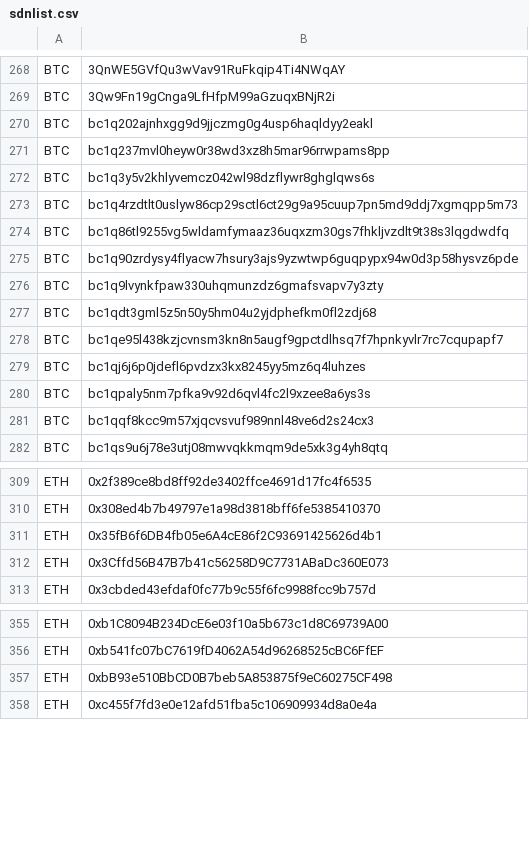
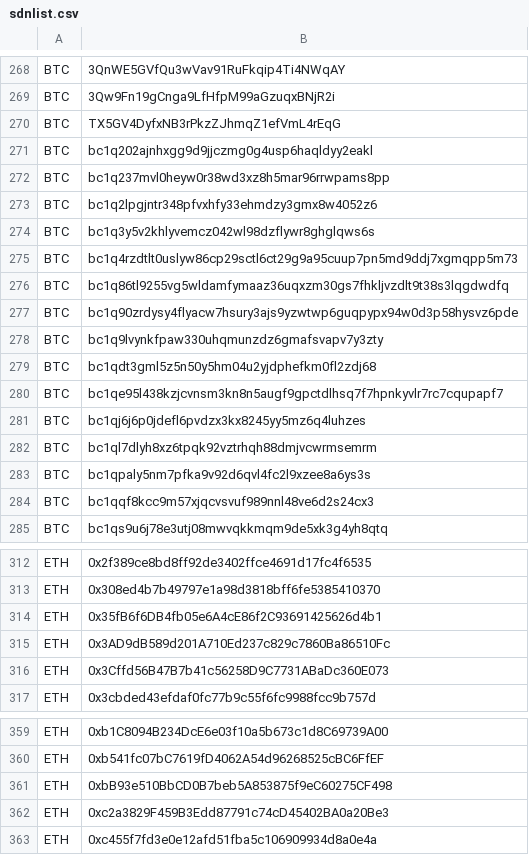
Before and after one commit to CYBAVO/Cryptocurrency_Sanction_List, a CSV file: sdnlist.csv, drawn as a sheet; only a part is shown, gaps mark what is left out; the diff names each change by its address in the sheet, - before the commit and + after, or states it on an @@ line.

```diff
--- a/sdnlist.csv
+++ b/sdnlist.csv
+row 270: BTC | TX5GV4DyfxNB3rPkzZJhmqZ1efVmL4rEqG
+row 273: BTC | bc1q2lpgjntr348pfvxhfy33ehmdzy3gmx8w4052z6
+row 282: BTC | bc1ql7dlyh8xz6tpqk92vztrhqh88dmjvcwrmsemrm
+row 315: ETH | 0x3AD9dB589d201A710Ed237c829c7860Ba86510Fc
+row 362: ETH | 0xc2a3829F459B3Edd87791c74cD45402BA0a20Be3
```
Also changed, not shown: sdnlist_step1.csv, sdnlist_step2.csv, 1 other file.
